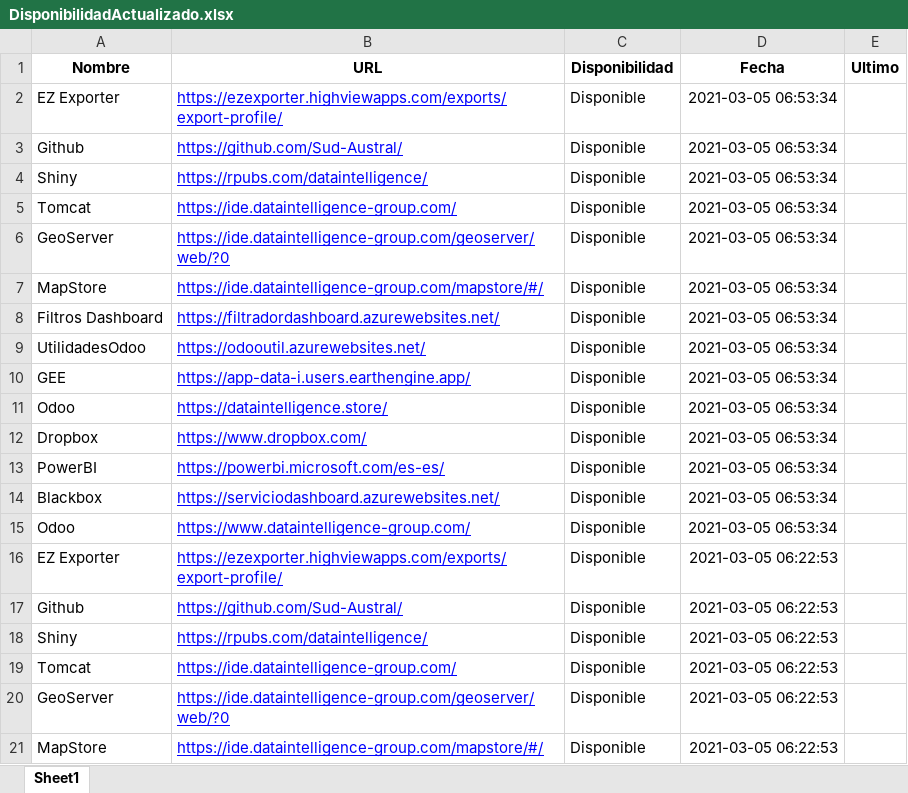
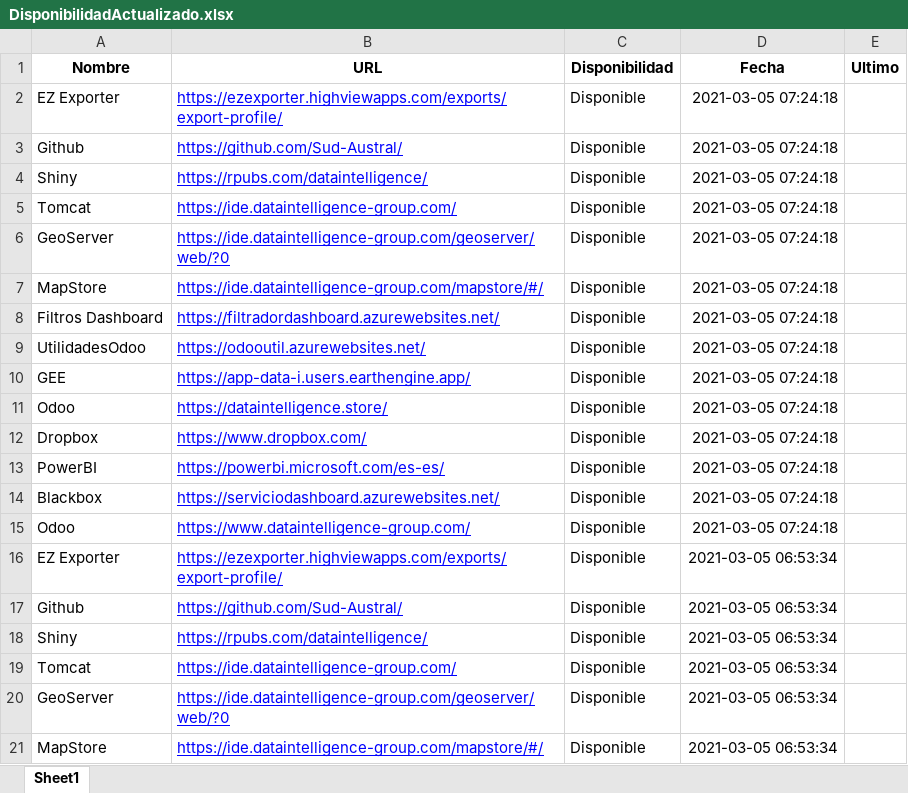
Before and after one commit to Sud-Austral/Monitoreo, an Excel workbook: DisponibilidadActualizado.xlsx, sheet Sheet1, drawn as a sheet; only a part is shown; the shorter side is filled out with more unchanged rows; values as stored, in another font and other column widths than the file's, no borders; the diff covers the shown part only; the diff names each change by its address in the sheet, - before the commit and + after, or states it on an @@ line.

```diff
--- a/DisponibilidadActualizado.xlsx (sheet Sheet1)
+++ b/DisponibilidadActualizado.xlsx (sheet Sheet1)
+row 2: EZ Exporter | https://ezexporter.highviewapps.com/exports/export-profile/ | Disponible | 2021-03-05 07:24:18
+row 3: Github | https://github.com/Sud-Austral/ | Disponible | 2021-03-05 07:24:18
+row 4: Shiny | https://rpubs.com/dataintelligence/ | Disponible | 2021-03-05 07:24:18
+row 5: Tomcat | https://ide.dataintelligence-group.com/ | Disponible | 2021-03-05 07:24:18
+row 6: GeoServer | https://ide.dataintelligence-group.com/geoserver/web/?0 | Disponible | 2021-03-05 07:24:18
+row 7: MapStore | https://ide.dataintelligence-group.com/mapstore/#/ | Disponible | 2021-03-05 07:24:18
+row 8: Filtros Dashboard | https://filtradordashboard.azurewebsites.net/ | Disponible | 2021-03-05 07:24:18
+row 9: UtilidadesOdoo | https://odooutil.azurewebsites.net/ | Disponible | 2021-03-05 07:24:18
+row 10: GEE | https://app-data-i.users.earthengine.app/ | Disponible | 2021-03-05 07:24:18
+row 11: Odoo | https://dataintelligence.store/ | Disponible | 2021-03-05 07:24:18
+row 12: Dropbox | https://www.dropbox.com/ | Disponible | 2021-03-05 07:24:18
+row 13: PowerBI | https://powerbi.microsoft.com/es-es/ | Disponible | 2021-03-05 07:24:18
+row 14: Blackbox | https://serviciodashboard.azurewebsites.net/ | Disponible | 2021-03-05 07:24:18
+row 15: Odoo | https://www.dataintelligence-group.com/ | Disponible | 2021-03-05 07:24:18
```
Also changed, not shown: 14 removed rows elsewhere in this sheet, Disponibilidad.xlsx, 3 other files.
